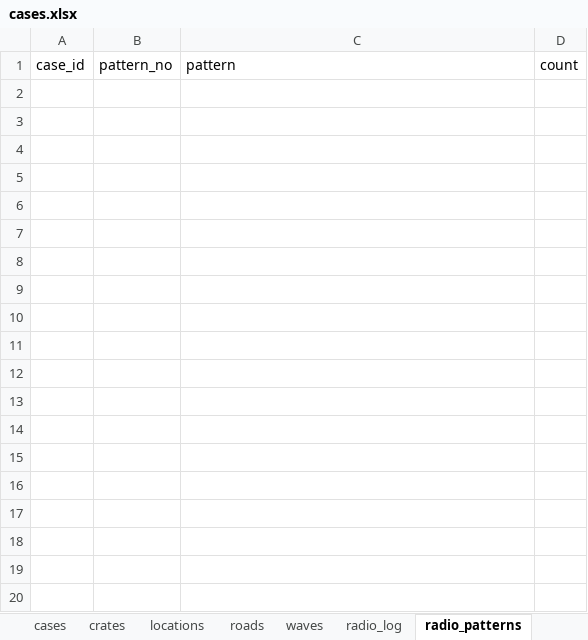
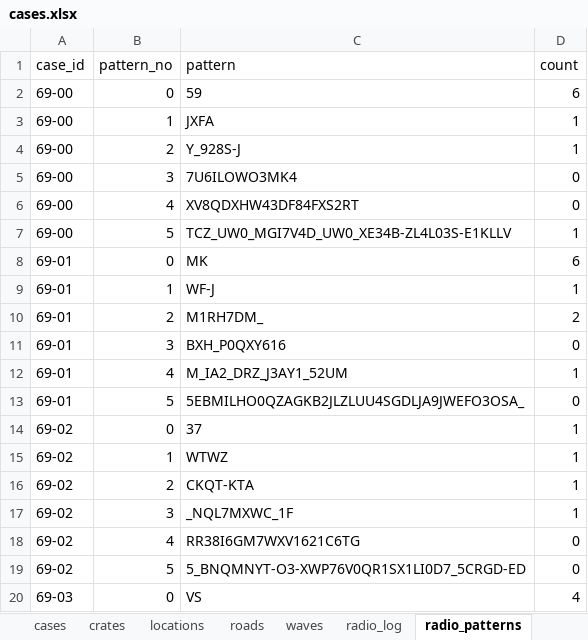
Before and after one commit to Kaizer321/LIFELINE-Algo-, an Excel workbook: cases.xlsx, sheet radio_patterns, drawn as a sheet; only a part is shown; values as stored, in another font and other column widths than the file's, no borders; the diff covers the shown part only; the diff names each change by its address in the sheet, - before the commit and + after, or states it on an @@ line.

Commit message:
Add radio module: log, patterns with exact counts, reports with edit bound

```diff
--- a/cases.xlsx (sheet radio_patterns)
+++ b/cases.xlsx (sheet radio_patterns)
+row 2: 69-00 | 0 | 59 | 6
+row 3: 69-00 | 1 | JXFA | 1
+row 4: 69-00 | 2 | Y_928S-J | 1
+row 5: 69-00 | 3 | 7U6ILOWO3MK4 | 0
+row 6: 69-00 | 4 | XV8QDXHW43DF84FXS2RT | 0
+row 7: 69-00 | 5 | TCZ_UW0_MGI7V4D_UW0_XE34B-ZL4L03S-E1KLLV | 1
+row 8: 69-01 | 0 | MK | 6
+row 9: 69-01 | 1 | WF-J | 1
+row 10: 69-01 | 2 | M1RH7DM_ | 2
+row 11: 69-01 | 3 | BXH_P0QXY616 | 0
+row 12: 69-01 | 4 | M_IA2_DRZ_J3AY1_52UM | 1
+row 13: 69-01 | 5 | 5EBMILHO0QZAGKB2JLZLUU4SGDLJA9JWEFO3OSA_ | 0
+row 14: 69-02 | 0 | 37 | 1
+row 15: 69-02 | 1 | WTWZ | 1
+row 16: 69-02 | 2 | CKQT-KTA | 1
+row 17: 69-02 | 3 | _NQL7MXWC_1F | 1
+row 18: 69-02 | 4 | RR38I6GM7WXV1621C6TG | 0
+row 19: 69-02 | 5 | 5_BNQMNYT-O3-XWP76V0QR1SX1LI0D7_5CRGD-ED | 0
+row 20: 69-03 | 0 | VS | 4
```
Also changed, not shown: 257 added rows elsewhere in this sheet, sheet radio_log, sheet radio_reports, 2 other files.
